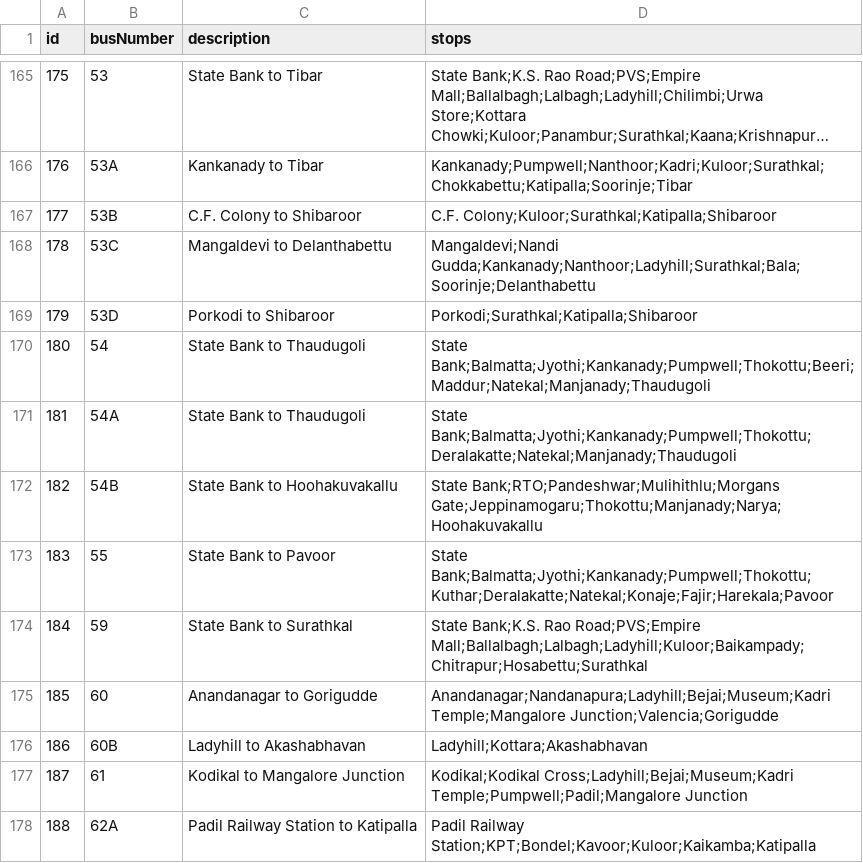
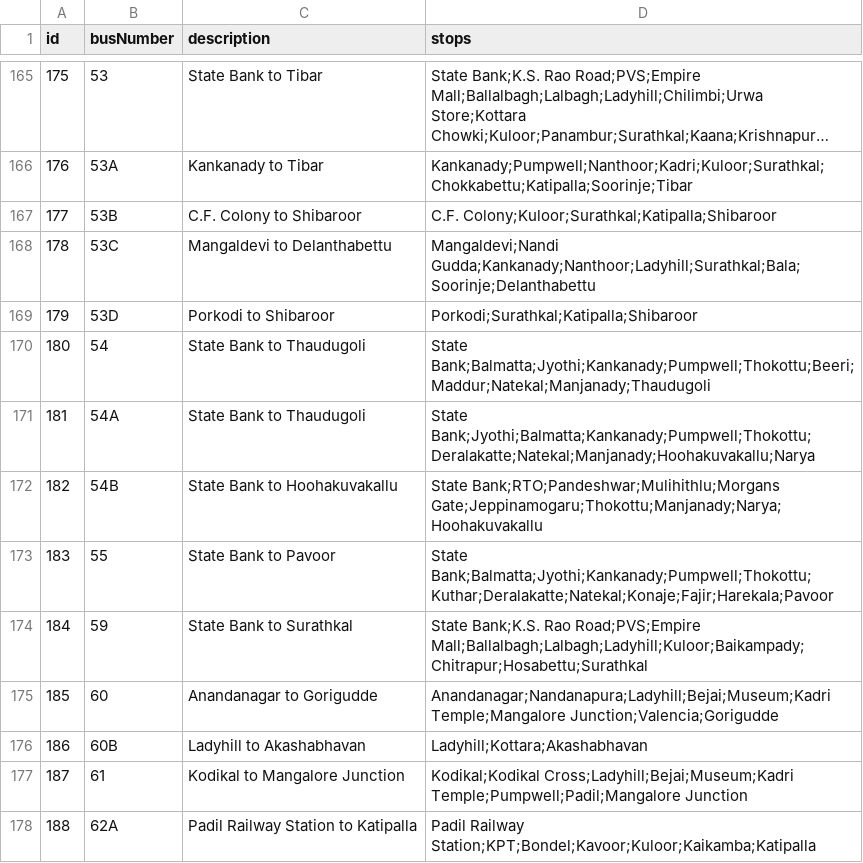
Before and after one commit to mrkushalsm/Mangalore-Bus-Routes, a CSV file: public/data/bus-data.csv, drawn as a sheet; only a part is shown, gaps mark what is left out; long unchanged cells end in ….

Commit message:
✏️ Edit: Bus 54A - State Bank to Thaudugoli

```diff
--- a/public/data/bus-data.csv
+++ b/public/data/bus-data.csv
@@ -170,3 +170,3 @@ id,busNumber,description,stops
 180,54,State Bank to Thaudugoli,State Bank;Balmatta;Jyothi;Kankanady;Pumpwell;Thokottu;Beeri;Maddur;Natekal;Manjanady;Thaudugoli
-181,54A,State Bank to Thaudugoli,State Bank;Balmatta;Jyothi;Kankanady;Pumpwell;Thokottu;Deralakatte;Natekal;Manjanady;Thaudugoli
+181,54A,State Bank to Thaudugoli,State Bank;Jyothi;Balmatta;Kankanady;Pumpwell;Thokottu;Deralakatte;Natekal;Manjanady;Hoohakuvakallu;Narya
 182,54B,State Bank to Hoohakuvakallu,State Bank;RTO;Pandeshwar;Mulihithlu;Morgans Gate;Jeppinamogaru;Thokottu;Manjanady;Narya;Hoohakuvakallu
```
